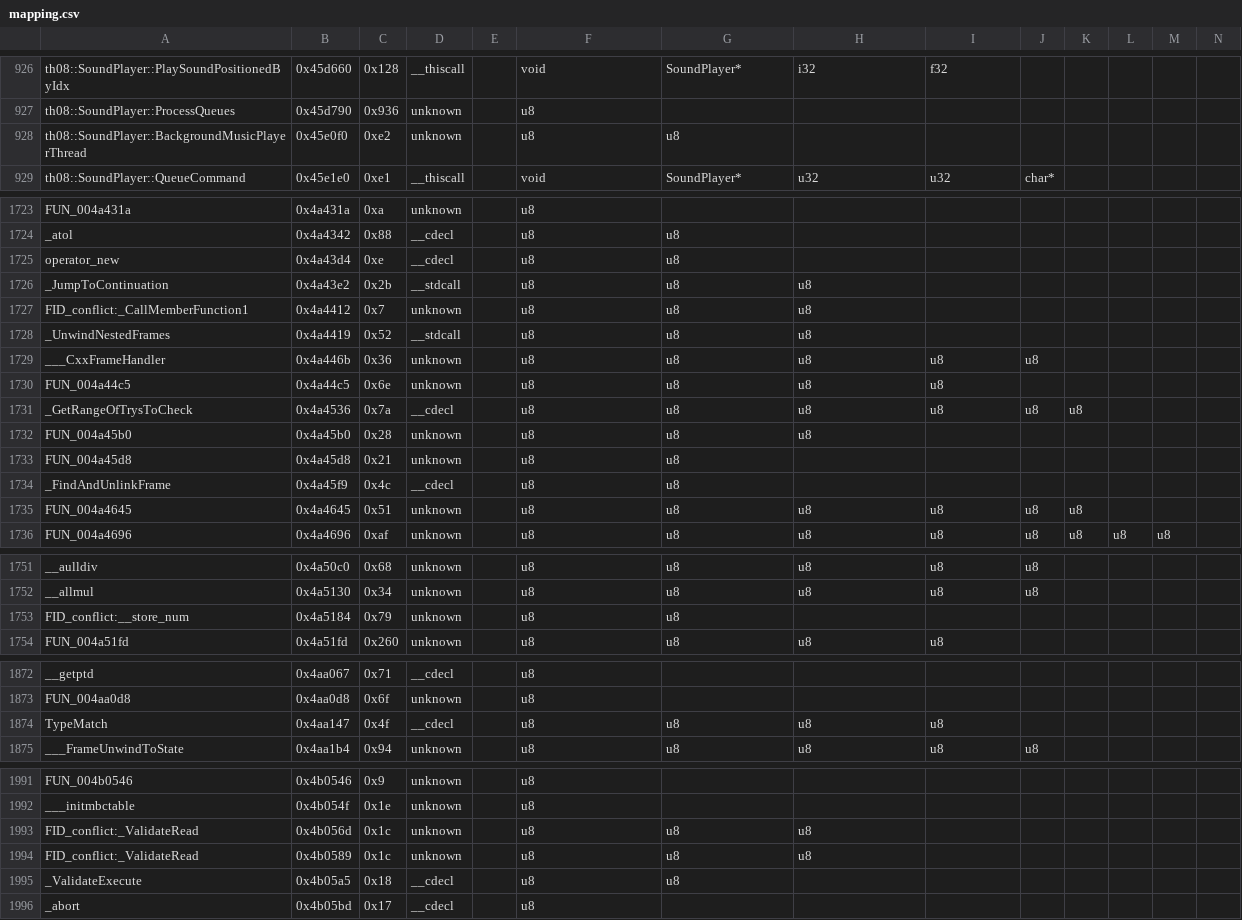
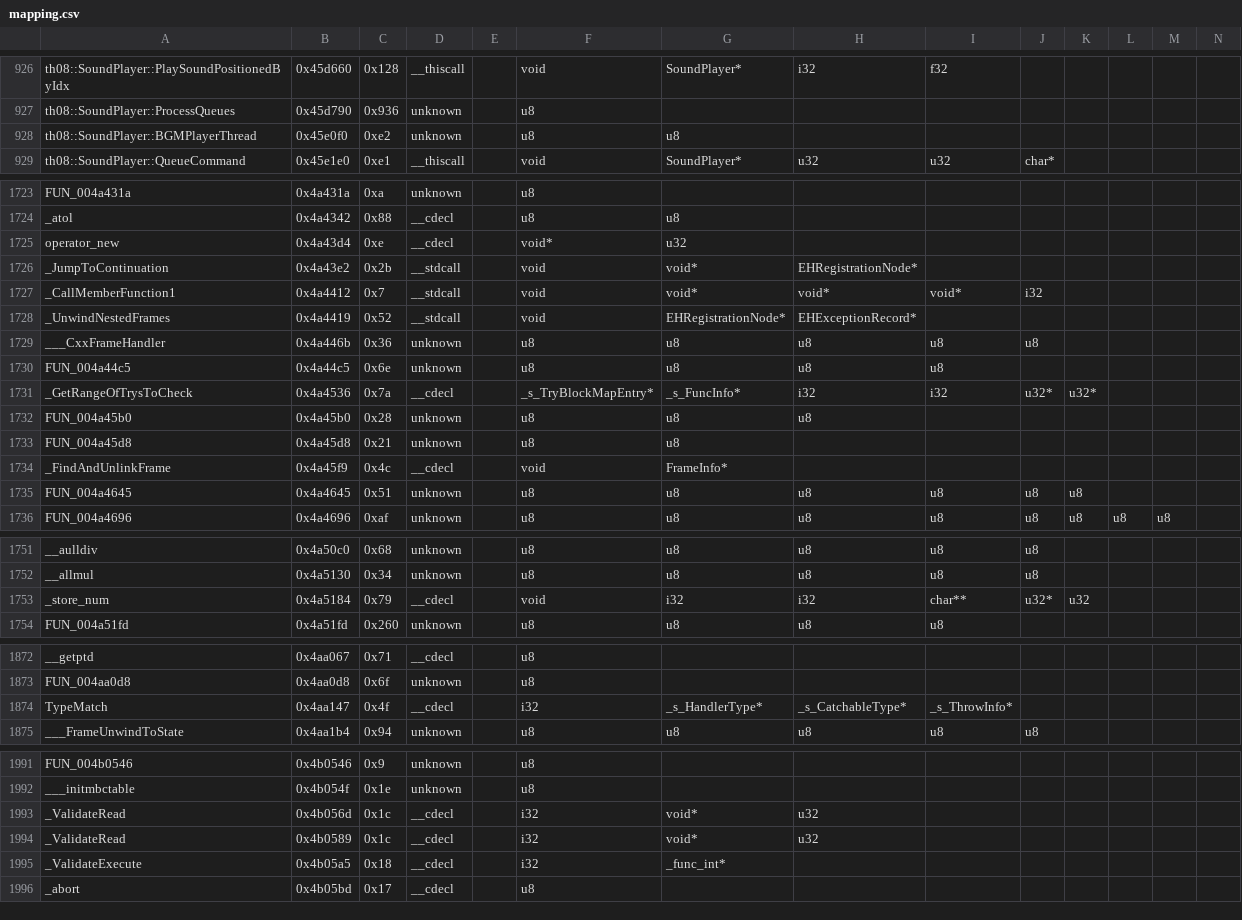
Before and after one commit to roblabla/th08, a CSV file: config/mapping.csv, drawn as a sheet; only a part is shown, gaps mark what is left out; removed rows and columns are numbered as before the commit, all else as after; rows hold the shown columns only; the diff covers the shown part only; the diff names each change by its address in the sheet, - before the commit and + after, or states it on an @@ line.

Commit message:
Update mapping.csv

```diff
--- a/config/mapping.csv
+++ b/config/mapping.csv
-A928: th08::SoundPlayer::BackgroundMusicPlayerThread
+A928: th08::SoundPlayer::BGMPlayerThread
-F1725: u8
+F1725: void*
-G1725: u8
+G1725: u32
-F1726: u8
+F1726: void
-G1726: u8
+G1726: void*
-H1726: u8
+H1726: EHRegistrationNode*
-row 1727: FID_conflict:_CallMemberFunction1 | 0x4a4412 | 0x7 | unknown |  | u8 | u8 | u8
+row 1727: _CallMemberFunction1 | 0x4a4412 | 0x7 | __stdcall |  | void | void* | void* | void* | i32
-F1728: u8
+F1728: void
-G1728: u8
+G1728: EHRegistrationNode*
-H1728: u8
+H1728: EHExceptionRecord*
-F1731: u8
+F1731: _s_TryBlockMapEntry*
-G1731: u8
+G1731: _s_FuncInfo*
-H1731: u8
+H1731: i32
-I1731: u8
+I1731: i32
-J1731: u8
+J1731: u32*
-K1731: u8
+K1731: u32*
-F1734: u8
+F1734: void
-G1734: u8
+G1734: FrameInfo*
-row 1753: FID_conflict:__store_num | 0x4a5184 | 0x79 | unknown |  | u8 | u8
+row 1753: _store_num | 0x4a5184 | 0x79 | __cdecl |  | void | i32 | i32 | char** | u32* | u32
-F1874: u8
+F1874: i32
-G1874: u8
+G1874: _s_HandlerType*
-H1874: u8
+H1874: _s_CatchableType*
-I1874: u8
+I1874: _s_ThrowInfo*
-row 1993: FID_conflict:_ValidateRead | 0x4b056d | 0x1c | unknown |  | u8 | u8 | u8
-row 1994: FID_conflict:_ValidateRead | 0x4b0589 | 0x1c | unknown |  | u8 | u8 | u8
+row 1993: _ValidateRead | 0x4b056d | 0x1c | __cdecl |  | i32 | void* | u32
+row 1994: _ValidateRead | 0x4b0589 | 0x1c | __cdecl |  | i32 | void* | u32
-F1995: u8
+F1995: i32
-G1995: u8
+G1995: _func_int*
```
Also changed, not shown: 35 edited cells elsewhere in this file.
